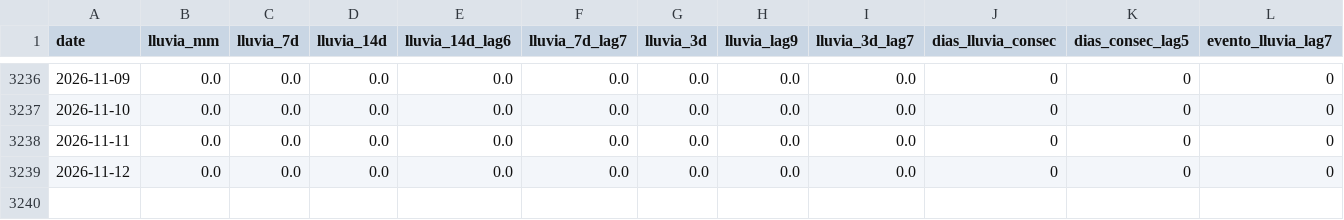
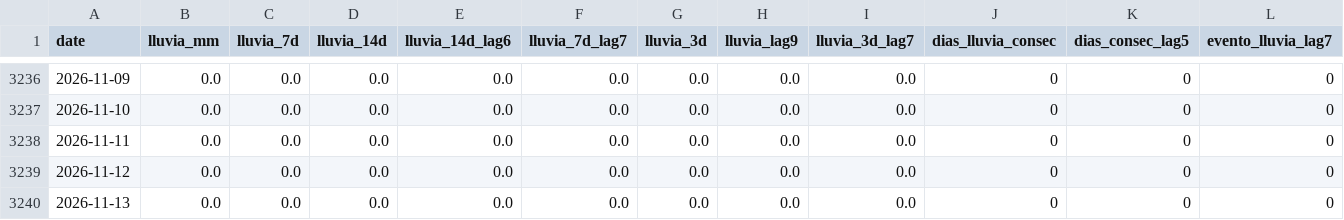
Before and after one commit to savic14/lime_intel, a CSV file: data/processed/lluvia_veracruz_historico.csv, drawn as a sheet; only a part is shown, gaps mark what is left out.

```diff
--- a/data/processed/lluvia_veracruz_historico.csv
+++ b/data/processed/lluvia_veracruz_historico.csv
@@ -3239 +3239,2 @@ date,lluvia_mm,lluvia_7d,lluvia_14d,lluvia_14d_lag6,lluvia_7d_lag7,lluvia_3d,llu
 2026-11-12,0.0,0.0,0.0,0.0,0.0,0.0,0.0,0.0,0,0,0
+2026-11-13,0.0,0.0,0.0,0.0,0.0,0.0,0.0,0.0,0,0,0
```
Also changed, not shown: data/processed/lluvia_mtt.csv, data/processed/lluvia_slp.csv, 7 other files.
